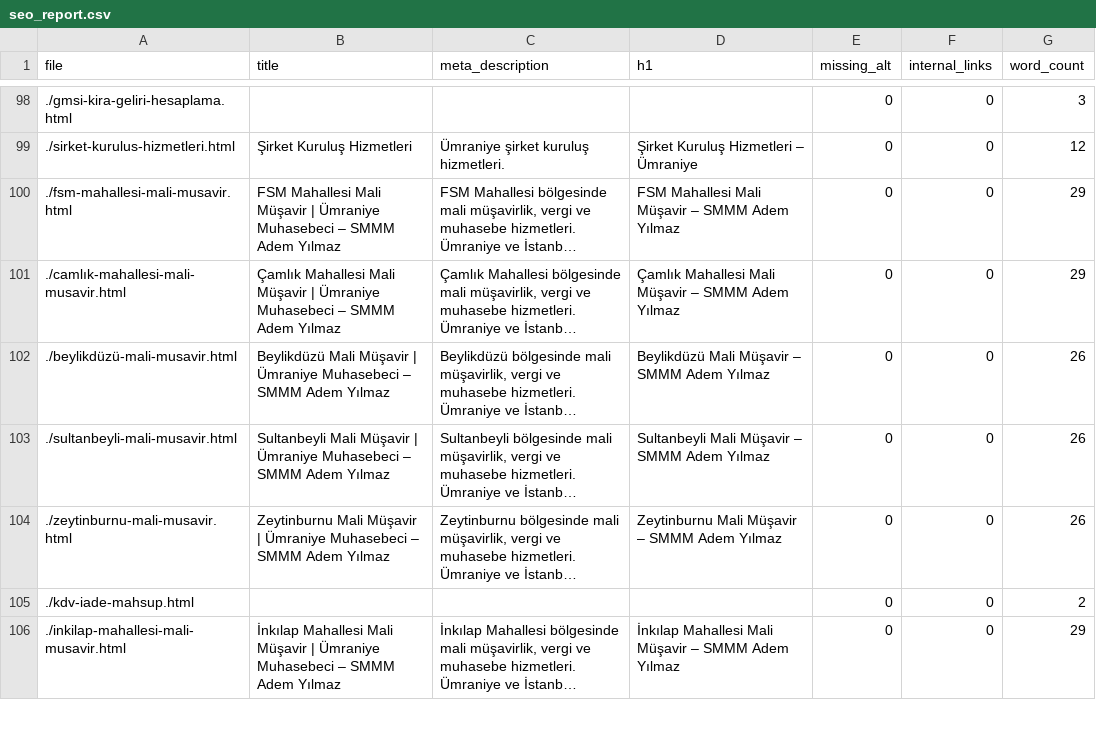
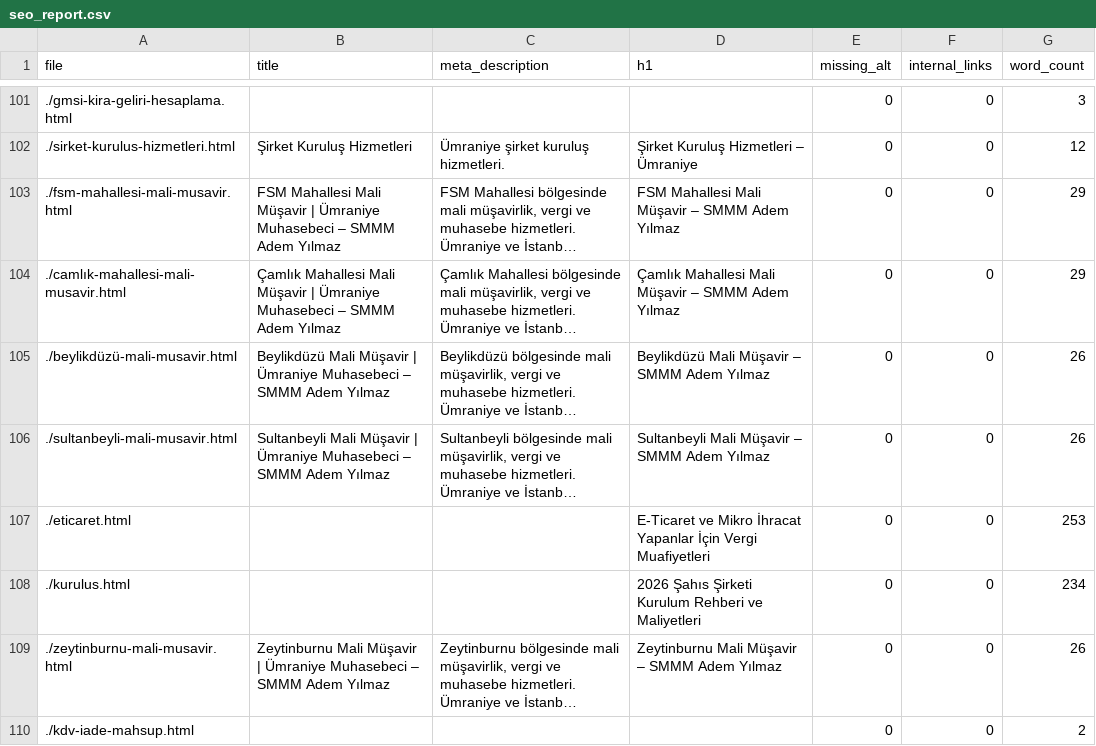
Before and after one commit to ademyilmazsmmm-lang/smmm-adem-yilmaz, a CSV file: seo_report.csv, drawn as a sheet; only a part is shown, gaps mark what is left out; the shorter side is filled out with more unchanged rows; long unchanged cells end in …; the diff covers the shown part only; the diff names each change by its address in the sheet, - before the commit and + after, or states it on an @@ line.

```diff
--- a/seo_report.csv
+++ b/seo_report.csv
+row 107: ./eticaret.html |  |  | E-Ticaret ve Mikro İhracat Yapanlar İçin Vergi Muafiyetleri | 0 | 0 | 253
+row 108: ./kurulus.html |  |  | 2026 Şahıs Şirketi Kurulum Rehberi ve Maliyetleri | 0 | 0 | 234
```
Also changed, not shown: 5 added rows elsewhere in this file.
